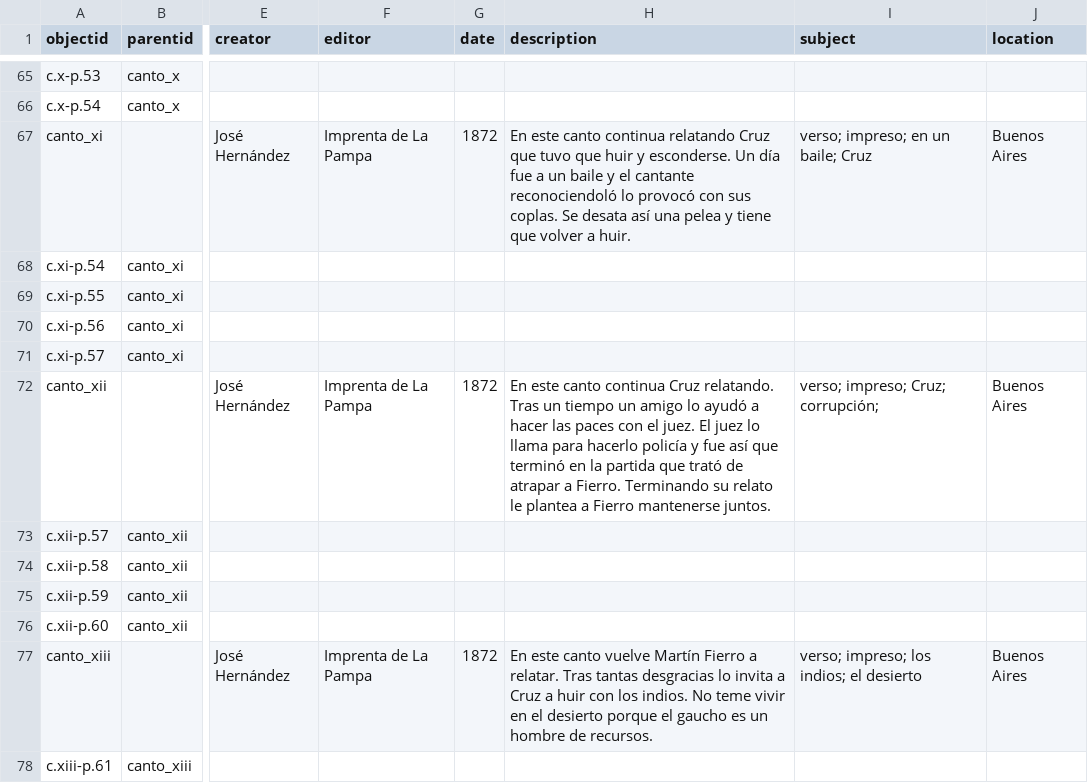
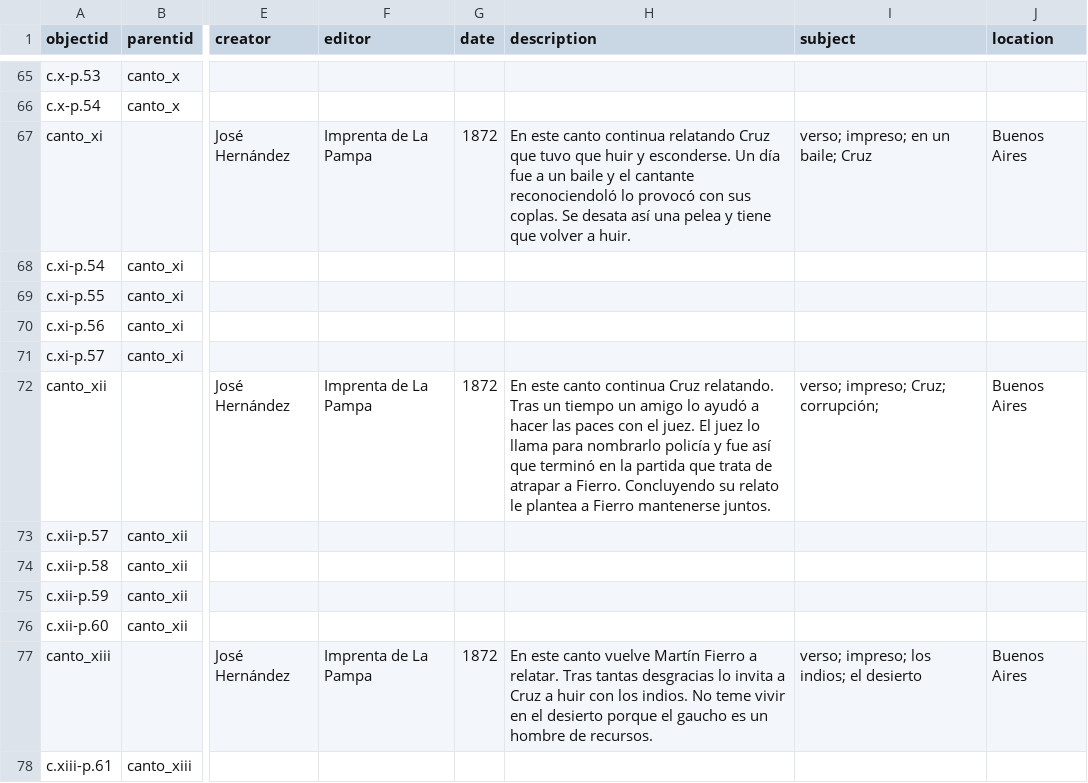
Before and after one commit to AgustinaRyckeboer/nuevoMini-MF, a CSV file: _data/metadatos-coleccion.csv, drawn as a sheet; only a part is shown, gaps mark what is left out; the diff names each change by its address in the sheet, - before the commit and + after, or states it on an @@ line.

Commit message:
correccion

```diff
--- a/_data/metadatos-coleccion.csv
+++ b/_data/metadatos-coleccion.csv
-H72 (description): …llama para hacerlo policía y fue así que terminó en la partida que trató de atrapar a Fierro. Terminando su relato…
+H72 (description): …llama para nombrarlo policía y fue así que terminó en la partida que trata de atrapar a Fierro. Concluyendo su relato…
```
